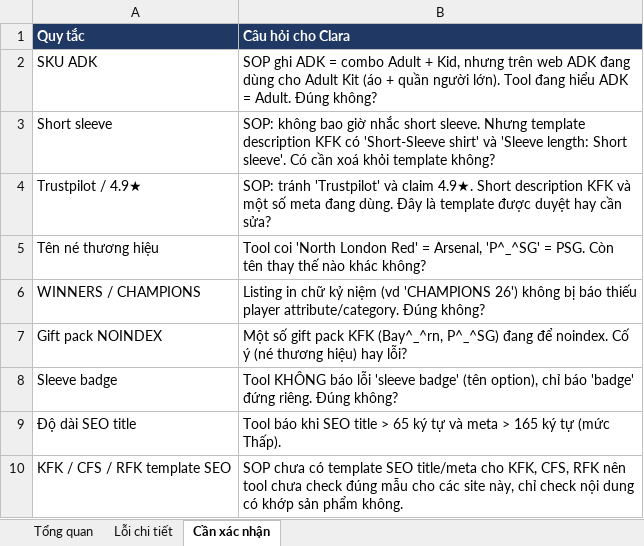
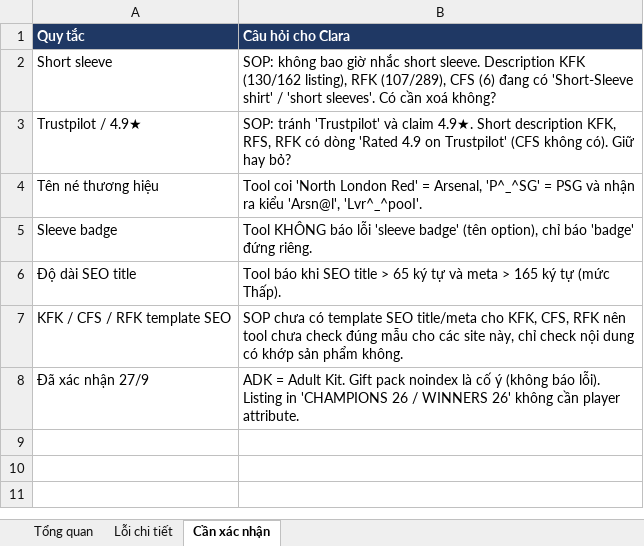
Before and after one commit to thuytran278/work, an Excel workbook: listing-monitor/reports/2026-08-26_to_2026-09-26/qa_2026-08-26_to_2026-09-26.xlsx, sheet Cần xác nhận, drawn as a sheet; values as stored, in another font and other column widths than the file's, no borders; removed rows and columns are numbered as before the commit, all else as after; the diff names each change by its address in the sheet, - before the commit and + after, or states it on an @@ line.

```diff
--- a/listing-monitor/reports/2026-08-26_to_2026-09-26/qa_2026-08-26_to_2026-09-26.xlsx (sheet Cần xác nhận)
+++ b/listing-monitor/reports/2026-08-26_to_2026-09-26/qa_2026-08-26_to_2026-09-26.xlsx (sheet Cần xác nhận)
-row 2: SKU ADK | SOP ghi ADK = combo Adult + Kid, nhưng trên web ADK đang dùng cho Adult Kit (áo + quần người lớn). Tool đang hiểu ADK = Adult. Đúng không?
-B2 (Câu hỏi cho Clara): …short sleeve. Nhưng template description KFK có 'Short-Sleeve shirt' và 'Sleeve length: Short sleeve'. Có cần xoá khỏi template không?
+B2 (Câu hỏi cho Clara): …short sleeve. Description KFK (130/162 listing), RFK (107/289), CFS (6) đang có 'Short-Sleeve shirt' / 'short sleeves'. Có cần xoá không?
-B3 (Câu hỏi cho Clara): …Short description KFK và một số meta đang dùng. Đây là template được duyệt hay cần sửa?
+B3 (Câu hỏi cho Clara): …Short description KFK, RFS, RFK có dòng 'Rated 4.9 on Trustpilot' (CFS không có). Giữ hay bỏ?
-B4 (Câu hỏi cho Clara): …'P^_^SG' = PSG. Còn tên thay thế nào khác không?
+B4 (Câu hỏi cho Clara): …'P^_^SG' = PSG và nhận ra kiểu 'Arsn@l', 'Lvr^_^pooI'.
-row 6: WINNERS / CHAMPIONS | Listing in chữ kỷ niệm (vd 'CHAMPIONS 26') không bị báo thiếu player attribute/category. Đúng không?
-row 7: Gift pack NOINDEX | Một số gift pack KFK (Bay^_^rn, P^_^SG) đang để noindex. Cố ý (né thương hiệu) hay lỗi?
-B5 (Câu hỏi cho Clara): …đứng riêng. Đúng không?
+B5 (Câu hỏi cho Clara): …đứng riêng.
+row 8: Đã xác nhận 27/9 | ADK = Adult Kit. Gift pack noindex là cố ý (không báo lỗi). Listing in 'CHAMPIONS 26 / WINNERS 26' không cần player attribute.
```
Also changed, not shown: sheet Lỗi chi tiết, sheet Tổng quan, listing-monitor/reports/2026-09-26/qa_2026-09-26.xlsx, 4 other files.
